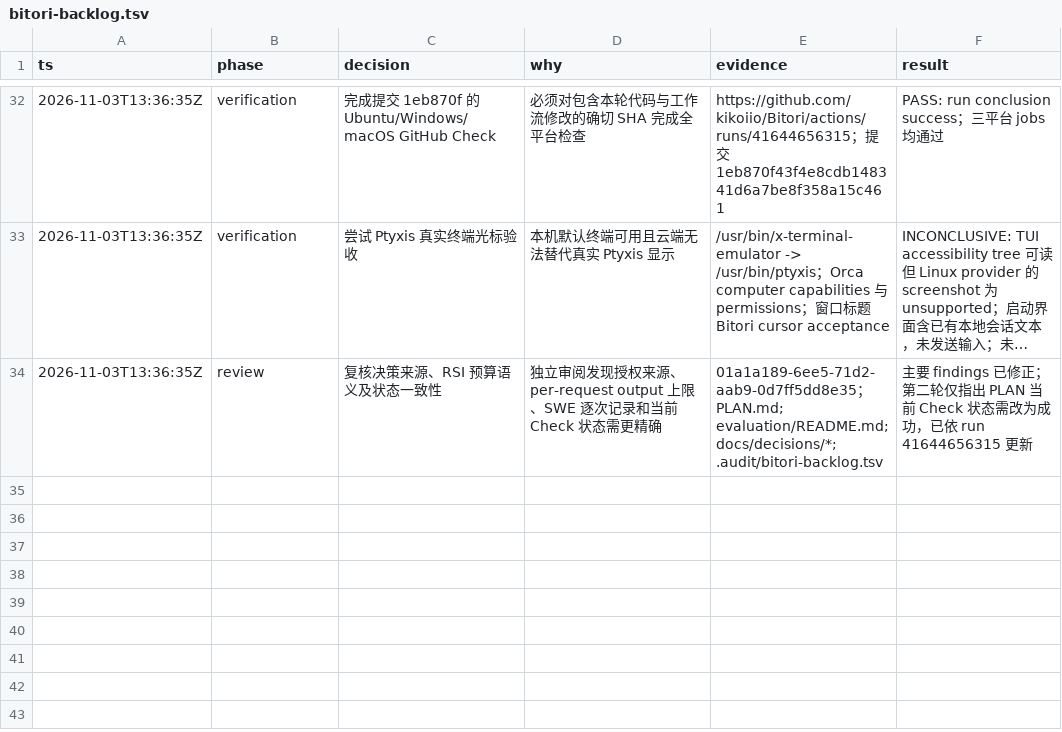
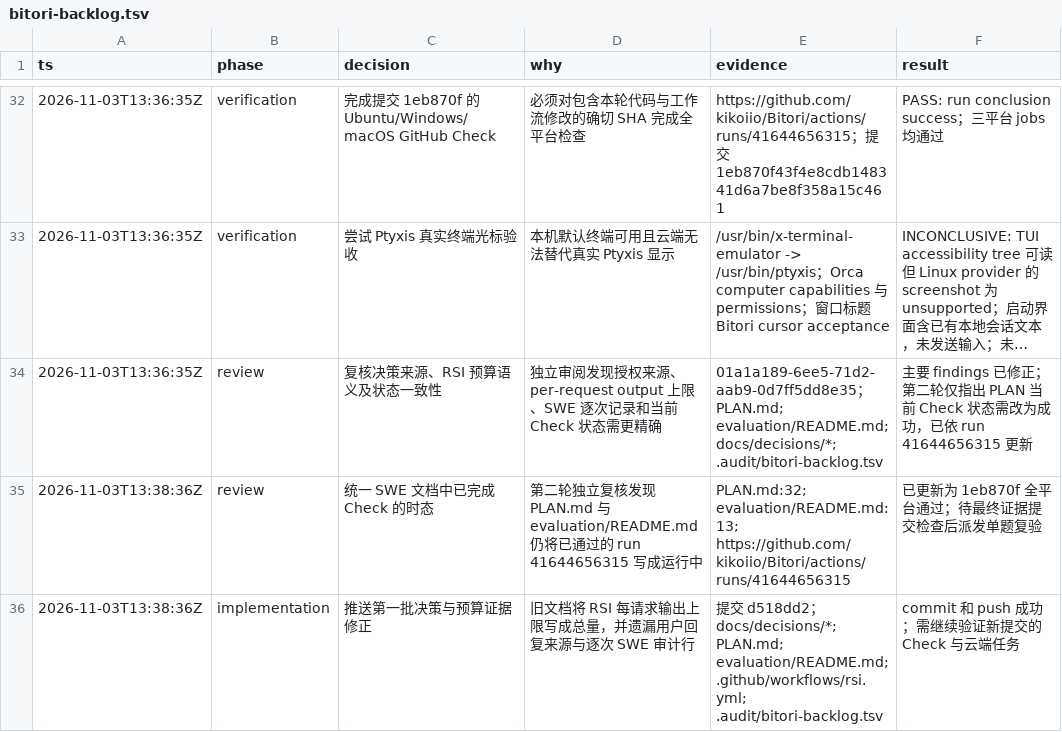
Before and after one commit to kikoiio/Bitori, a TSV file: .audit/bitori-backlog.tsv, drawn as a sheet; only a part is shown, gaps mark what is left out; long unchanged cells end in ….

Commit message:
Align SWE acceptance status with CI evidence

```diff
--- a/.audit/bitori-backlog.tsv
+++ b/.audit/bitori-backlog.tsv
@@ -34 +34,3 @@ ts	phase	decision	why	evidence	result
 2026-11-03T13:36:35Z	review	复核决策来源、RSI 预算语义及状态一致性	独立审阅发现授权来源、per-request output 上限、SWE 逐次记录和当前 Check 状态需更精确	01a1a189-6ee5-71d2-aab9-0d7ff5dd8e35；PLAN.md; evaluation/README.md; docs/decisions/*; .audit/bitori-backlog.tsv	主要 findings 已修正；第二轮仅指出 PLAN 当前 Check 状态需改为成功，已依 run 41644656315 更新
+2026-11-03T13:38:36Z	review	统一 SWE 文档中已完成 Check 的时态	第二轮独立复核发现 PLAN.md 与 evaluation/README.md 仍将已通过的 run 41644656315 写成运行中	PLAN.md:32; evaluation/README.md:13; https://github.com/kikoiio/Bitori/actions/runs/41644656315	已更新为 1eb870f 全平台通过；待最终证据提交检查后派发单题复验
+2026-11-03T13:38:36Z	implementation	推送第一批决策与预算证据修正	旧文档将 RSI 每请求输出上限写成总量，并遗漏用户回复来源与逐次 SWE 审计行	提交 d518dd2；docs/decisions/*; PLAN.md; evaluation/README.md; .github/workflows/rsi.yml; .audit/bitori-backlog.tsv	commit 和 push 成功；需继续验证新提交的 Check 与云端任务
```
Also changed, not shown: 2 other files.
